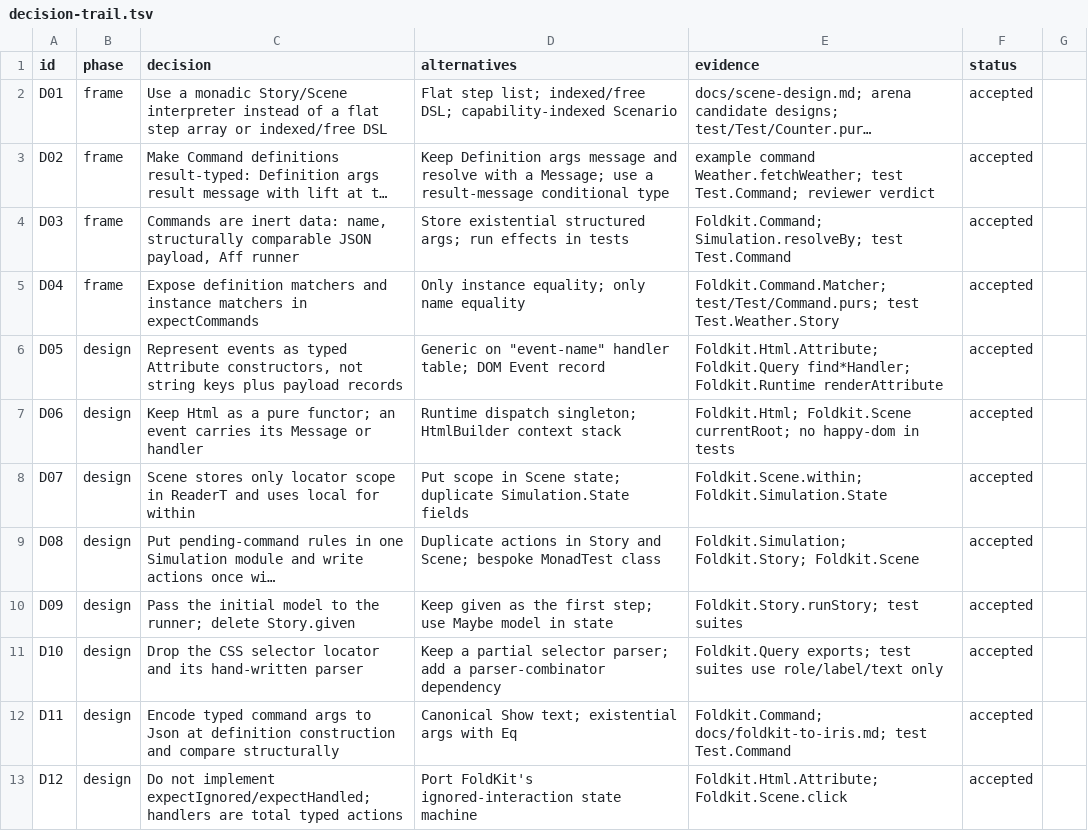
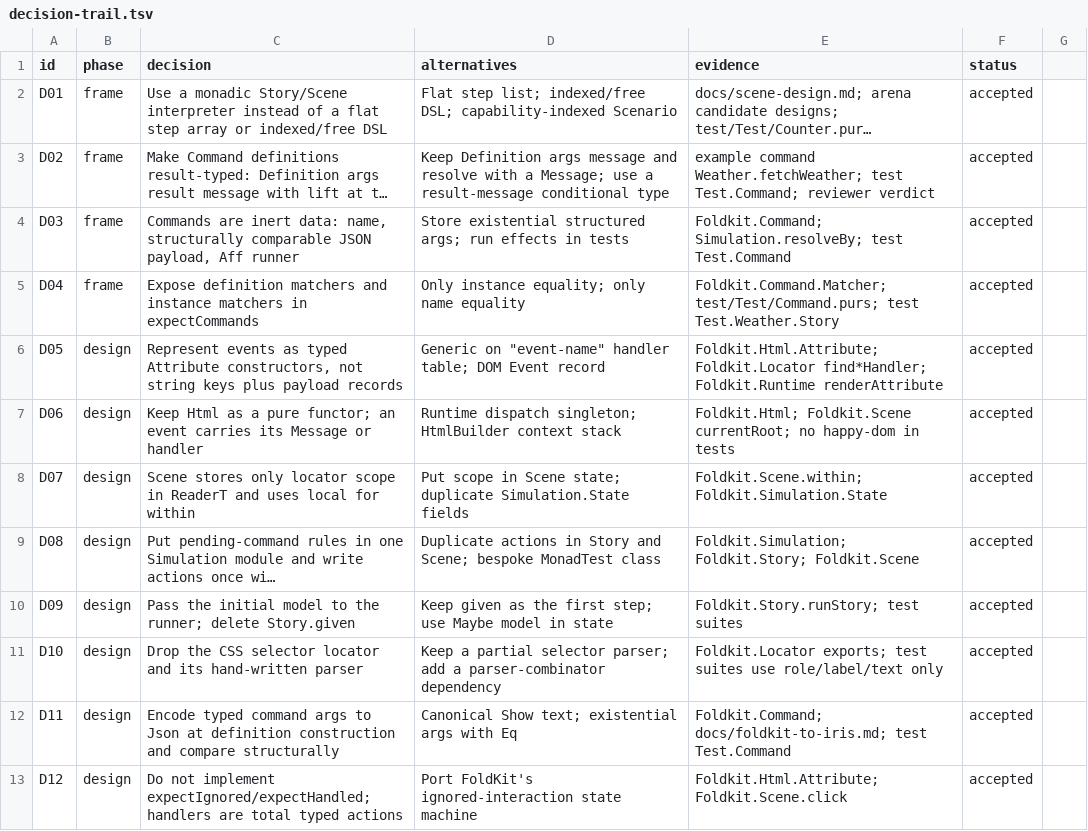
Before and after one commit to saiashirwad/iris-petal, a TSV file: docs/decision-trail.tsv, drawn as a sheet; only a part is shown; long unchanged cells end in …; the diff covers the shown part only; the diff names each change by its address in the sheet, - before the commit and + after, or states it on an @@ line.

```diff
--- a/docs/decision-trail.tsv
+++ b/docs/decision-trail.tsv
-E6 (evidence): Foldkit.Html.Attribute; Foldkit.Query find*Handler; Foldkit.Runtime…
+E6 (evidence): Foldkit.Html.Attribute; Foldkit.Locator find*Handler; Foldkit.Runtime…
-E11 (evidence): Foldkit.Query exports; test…
+E11 (evidence): Foldkit.Locator exports; test…
```
Also changed, not shown: 8 added rows and 18 edited cells elsewhere in this file, 23 other files.
